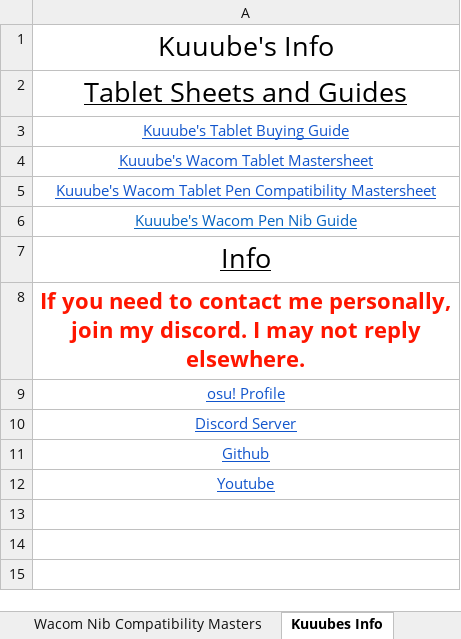
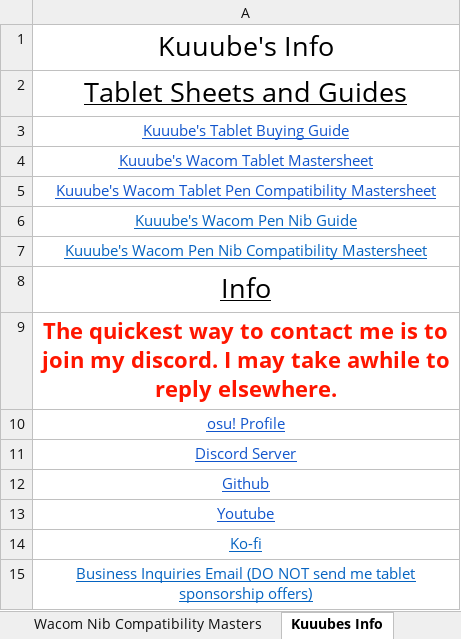
Before and after one commit to Kuuuube/Kuuuube.github.io, an Excel workbook: kuuube's_wacom_nib_compatibility_mastersheet.xlsx, sheet Kuuubes Info, drawn as a sheet; values as stored, in another font and other column widths than the file's, no borders; charts and pictures not drawn; addresses are those after the commit; the diff names each change by its address in the sheet, - before the commit and + after, or states it on an @@ line.

Commit message:
Update sheets

```diff
--- a/kuuube's_wacom_nib_compatibility_mastersheet.xlsx (sheet Kuuubes Info)
+++ b/kuuube's_wacom_nib_compatibility_mastersheet.xlsx (sheet Kuuubes Info)
+row 7: Kuuube's Wacom Pen Nib Compatibility Mastersheet
-A9: If you need to contact me personally, join my discord. I may not reply elsewhere.
+A9: The quickest way to contact me is to join my discord. I may take awhile to reply elsewhere.
+row 14: Ko-fi
+row 15: Business Inquiries Email (DO NOT send me tablet sponsorship offers)
```
Also changed, not shown: kuuube's_tablet_buying_guide.xlsx, kuuube's_wacom_tablet_mastersheet.xlsx, 13 other files.
